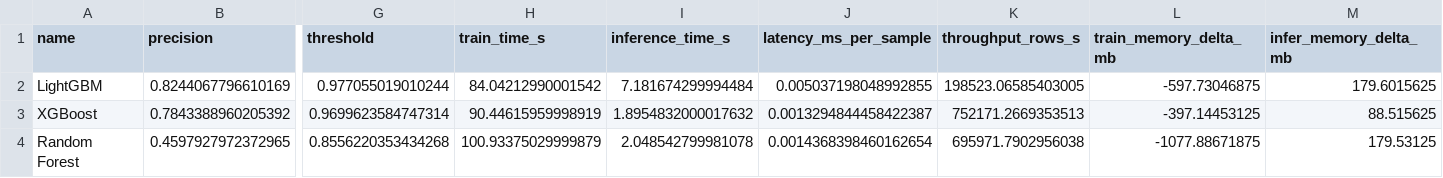
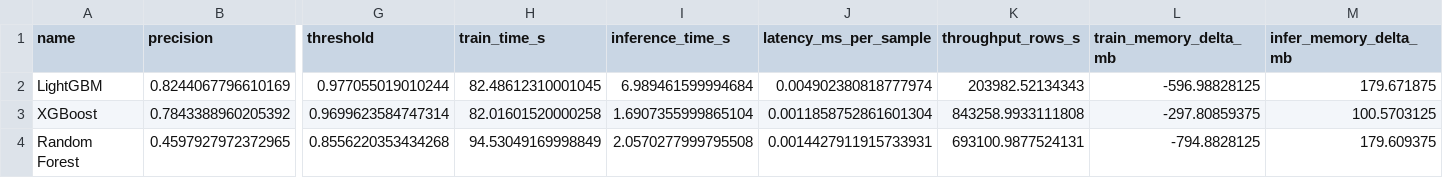
Before and after one commit to nelaekasilvialumbanraja/pencucian_uang_updated--1-, a CSV file: pencucian uang/pencucian uang/aml_model_comparison_results.csv, drawn as a sheet; only a part is shown, gaps mark what is left out; the diff names each change by its address in the sheet, - before the commit and + after, or states it on an @@ line.

```diff
--- a/pencucian uang/pencucian uang/aml_model_comparison_results.csv
+++ b/pencucian uang/pencucian uang/aml_model_comparison_results.csv
-H2 (train_time_s): 84.04212990001542
+H2 (train_time_s): 82.48612310001045
-I2 (inference_time_s): 7.181674299994484
+I2 (inference_time_s): 6.989461599994684
-J2 (latency_ms_per_sample): 0.005037198048992855
+J2 (latency_ms_per_sample): 0.004902380818777974
-K2 (throughput_rows_s): 198523.06585403005
+K2 (throughput_rows_s): 203982.52134343
-L2 (train_memory_delta_mb): -597.73046875
+L2 (train_memory_delta_mb): -596.98828125
-M2 (infer_memory_delta_mb): 179.6015625
+M2 (infer_memory_delta_mb): 179.671875
-H3 (train_time_s): 90.44615959998919
+H3 (train_time_s): 82.01601520000258
-I3 (inference_time_s): 1.8954832000017632
+I3 (inference_time_s): 1.6907355999865104
-J3 (latency_ms_per_sample): 0.0013294844458422387
+J3 (latency_ms_per_sample): 0.0011858752861601304
-K3 (throughput_rows_s): 752171.2669353513
+K3 (throughput_rows_s): 843258.9933111808
-L3 (train_memory_delta_mb): -397.14453125
+L3 (train_memory_delta_mb): -297.80859375
-M3 (infer_memory_delta_mb): 88.515625
+M3 (infer_memory_delta_mb): 100.5703125
-H4 (train_time_s): 100.93375029999879
+H4 (train_time_s): 94.53049169998849
-I4 (inference_time_s): 2.048542799981078
+I4 (inference_time_s): 2.0570277999795508
-J4 (latency_ms_per_sample): 0.0014368398460162654
+J4 (latency_ms_per_sample): 0.0014427911915733931
-K4 (throughput_rows_s): 695971.7902956038
+K4 (throughput_rows_s): 693100.9877524131
-L4 (train_memory_delta_mb): -1077.88671875
+L4 (train_memory_delta_mb): -794.8828125
-M4 (infer_memory_delta_mb): 179.53125
+M4 (infer_memory_delta_mb): 179.609375
```
Also changed, not shown: 6 other files.
